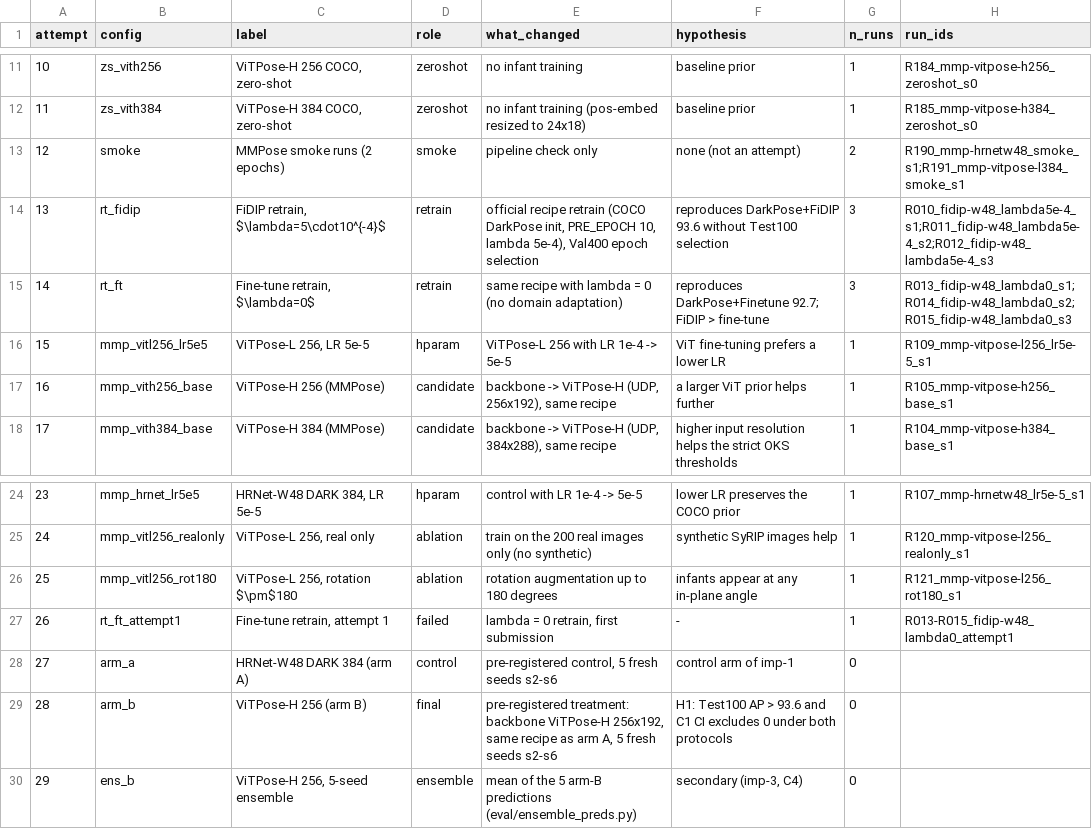
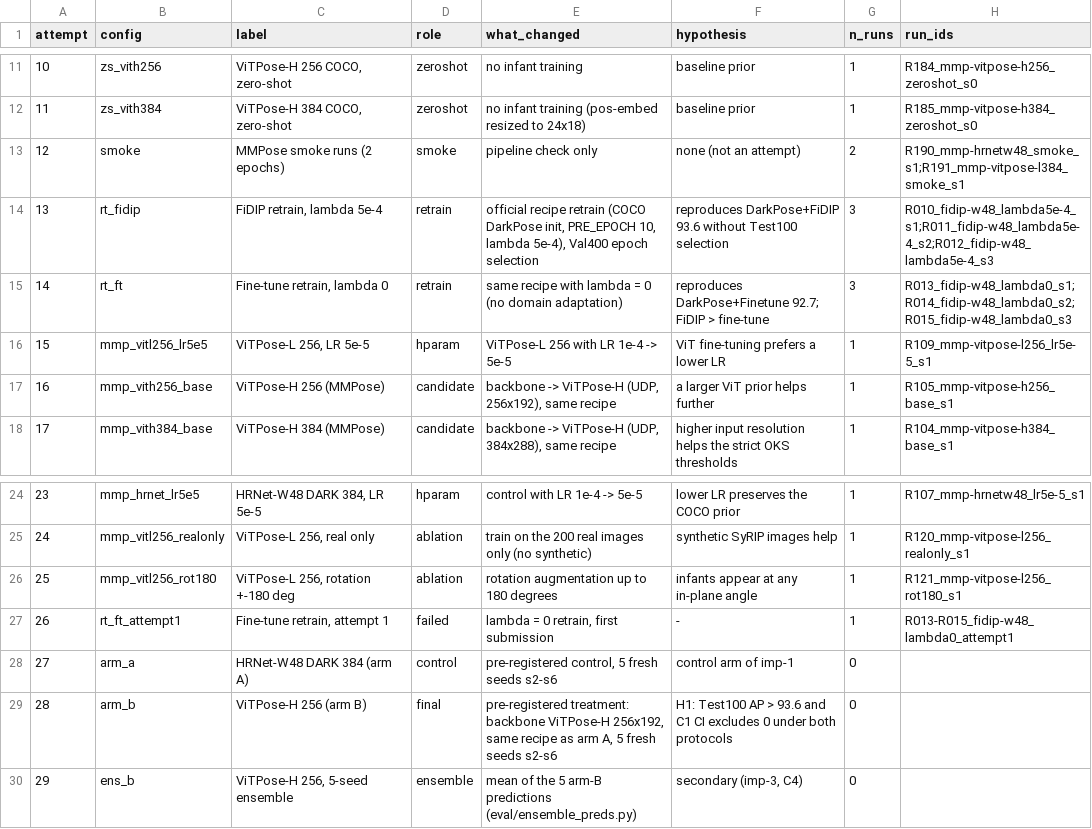
Before and after one commit to TheJASSZ/EECE7373-FiDIP, a CSV file: results/tables/attempts.csv, drawn as a sheet; only a part is shown, gaps mark what is left out; the diff names each change by its address in the sheet, - before the commit and + after, or states it on an @@ line.

```diff
--- a/results/tables/attempts.csv
+++ b/results/tables/attempts.csv
-C14 (label): FiDIP retrain, $\lambda=5\cdot10^{-4}$
+C14 (label): FiDIP retrain, lambda 5e-4
-C15 (label): Fine-tune retrain, $\lambda=0$
+C15 (label): Fine-tune retrain, lambda 0
-C26 (label): ViTPose-L 256, rotation $\pm$180
+C26 (label): ViTPose-L 256, rotation +-180 deg
```
Also changed, not shown: results/tables/ablations.csv, results/tables/main_comparison.csv, 15 other files.
